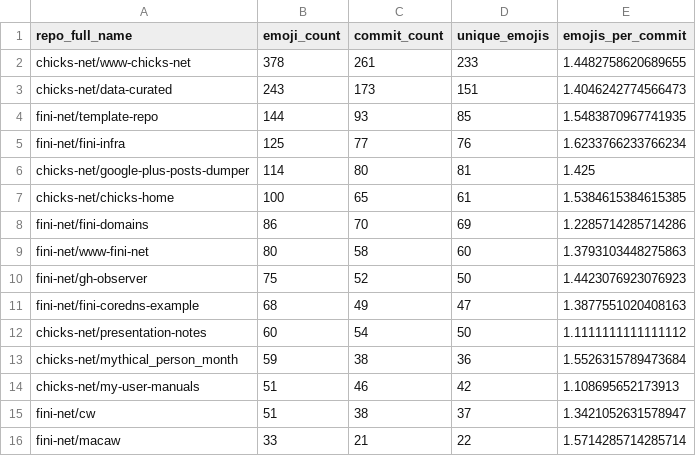
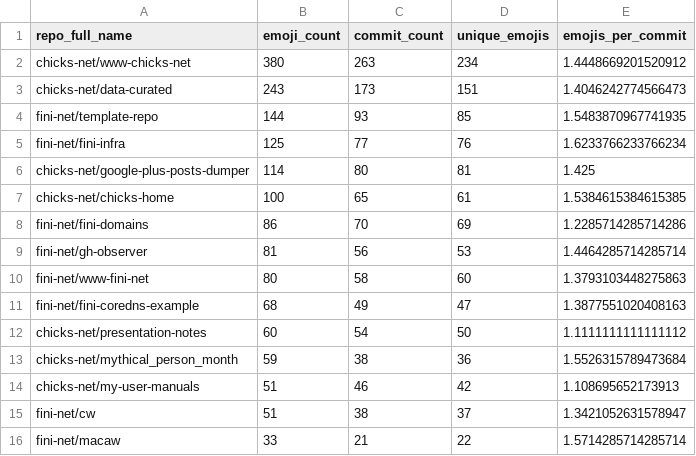
Before and after one commit to chicks-net/data-curated, a CSV file: individuals/chicks/github/commits-analysis/emoji-by-repo.csv, drawn as a sheet.

```diff
--- a/individuals/chicks/github/commits-analysis/emoji-by-repo.csv
+++ b/individuals/chicks/github/commits-analysis/emoji-by-repo.csv
@@ -1,3 +1,3 @@
 repo_full_name,emoji_count,commit_count,unique_emojis,emojis_per_commit
-chicks-net/www-chicks-net,378,261,233,1.4482758620689655
+chicks-net/www-chicks-net,380,263,234,1.4448669201520912
 chicks-net/data-curated,243,173,151,1.4046242774566473
@@ -8,4 +8,4 @@ chicks-net/chicks-home,100,65,61,1.5384615384615385
 fini-net/fini-domains,86,70,69,1.2285714285714286
+fini-net/gh-observer,81,56,53,1.4464285714285714
 fini-net/www-fini-net,80,58,60,1.3793103448275863
-fini-net/gh-observer,75,52,50,1.4423076923076923
 fini-net/fini-coredns-example,68,49,47,1.3877551020408163
```
Also changed, not shown: individuals/chicks/github/commits-analysis/emoji-frequency.csv, individuals/chicks/github/commits-analysis/emoji-summary.csv, 14 other files.
